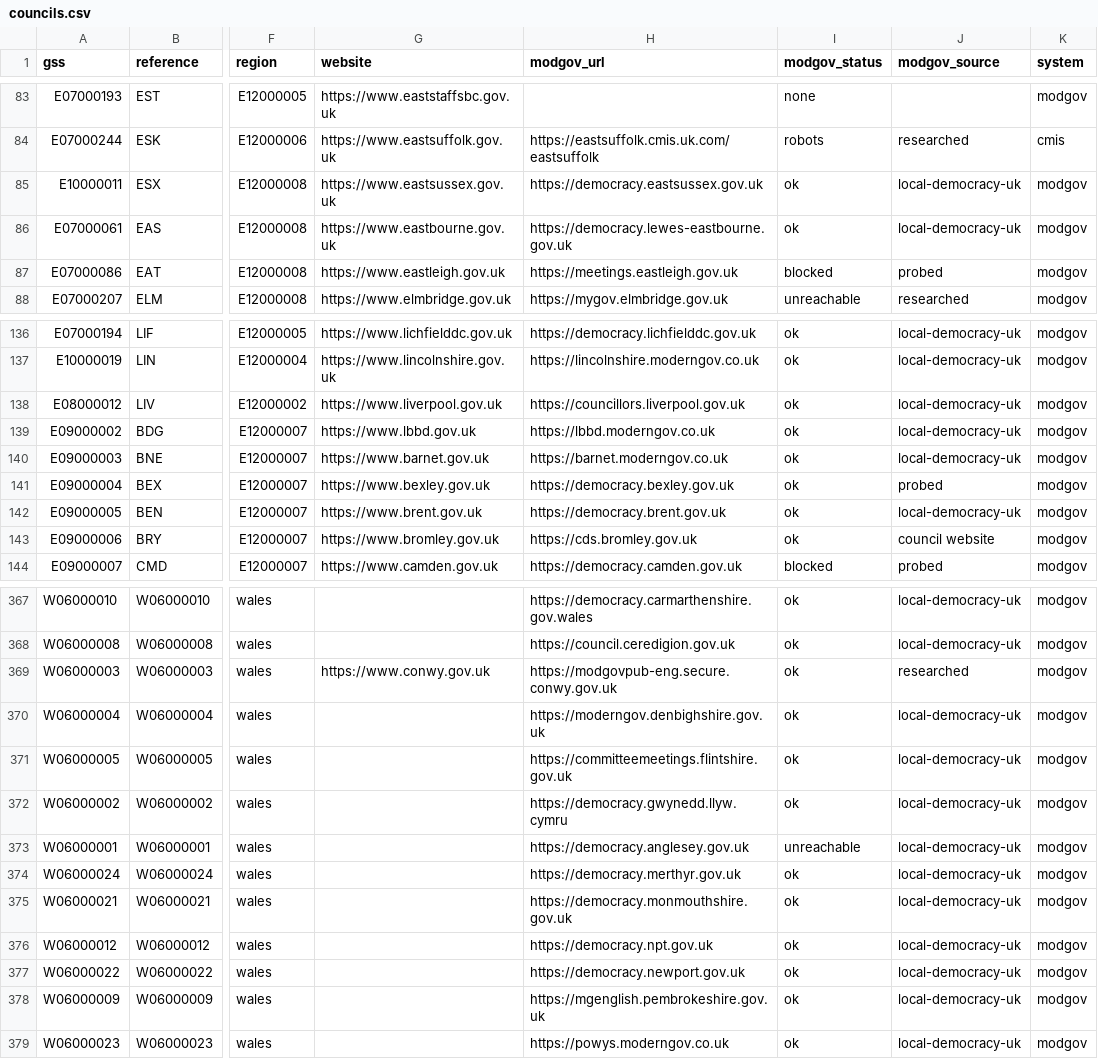
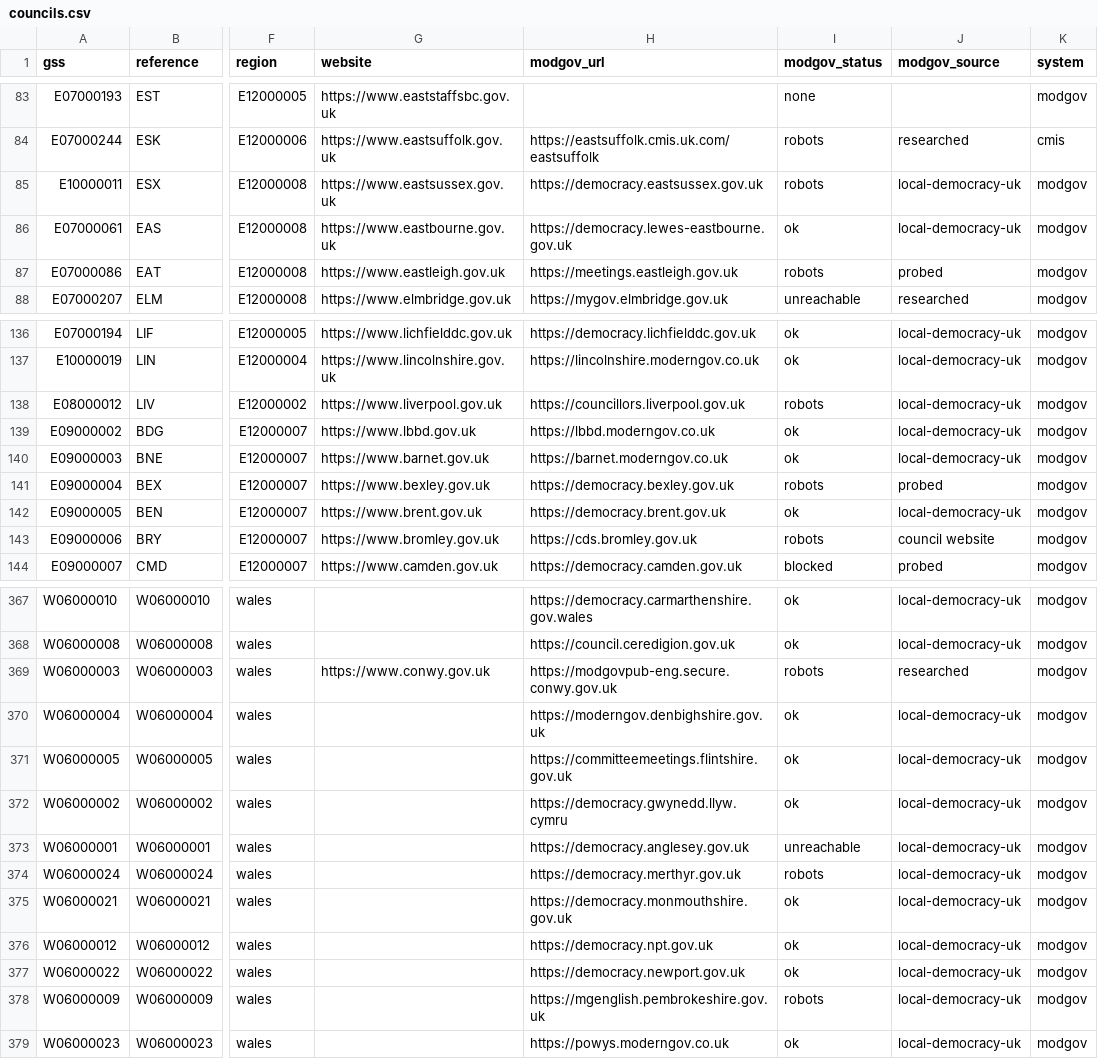
Before and after one commit to rj-mitchell/wherecouncilsstand, a CSV file: data_static/councils.csv, drawn as a sheet; only a part is shown, gaps mark what is left out; the diff covers the shown part only; the diff names each change by its address in the sheet, - before the commit and + after, or states it on an @@ line.

```diff
--- a/data_static/councils.csv
+++ b/data_static/councils.csv
-I85 (modgov_status): ok
+I85 (modgov_status): robots
-I87 (modgov_status): blocked
+I87 (modgov_status): robots
-I138 (modgov_status): ok
+I138 (modgov_status): robots
-I141 (modgov_status): ok
+I141 (modgov_status): robots
-I143 (modgov_status): ok
+I143 (modgov_status): robots
-I369 (modgov_status): ok
+I369 (modgov_status): robots
-I374 (modgov_status): ok
+I374 (modgov_status): robots
-I378 (modgov_status): ok
+I378 (modgov_status): robots
```
Also changed, not shown: 37 edited cells elsewhere in this file, 16 other files.
